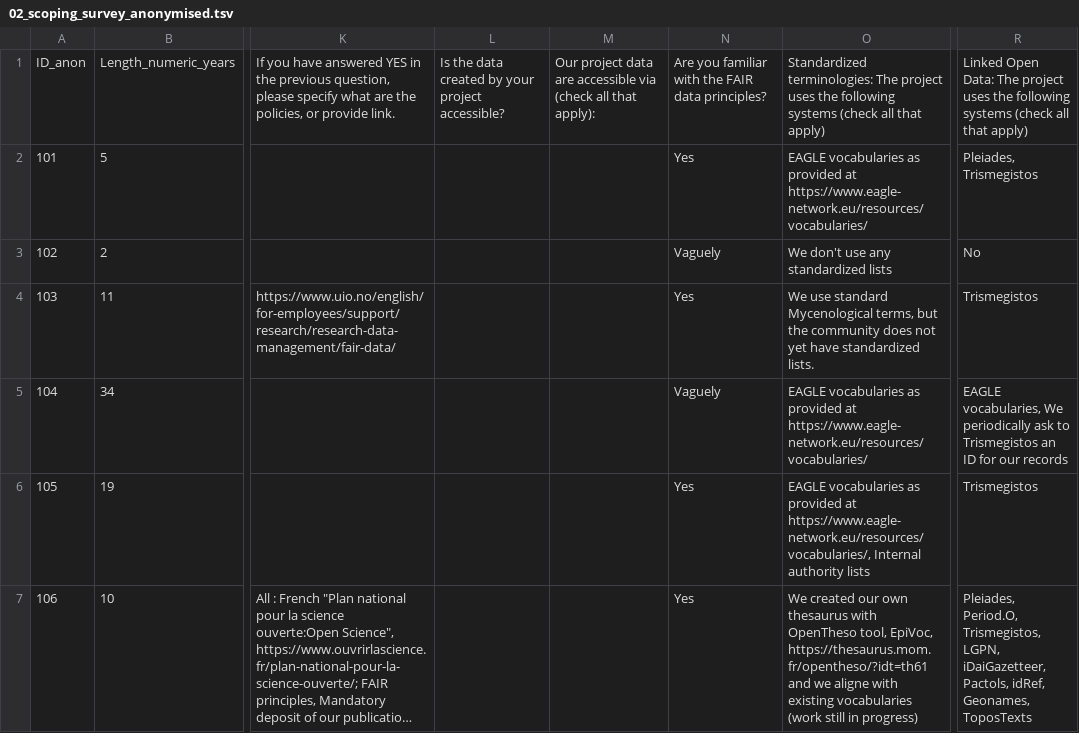
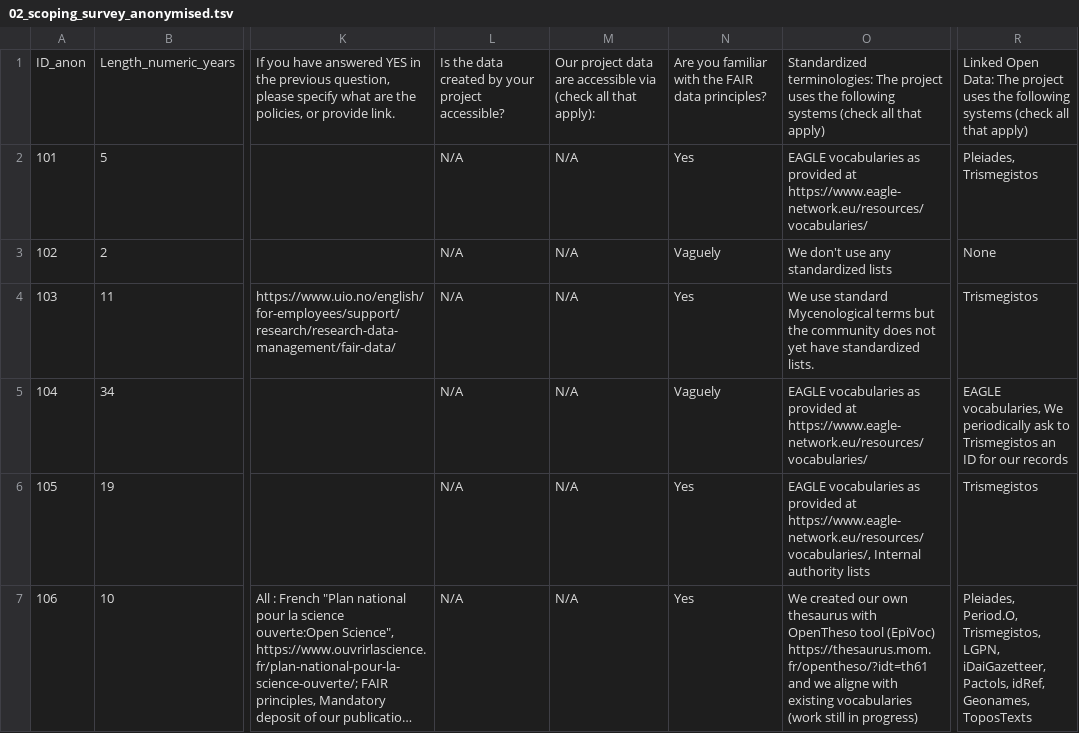
Before and after one commit to FAIR-epigraphy/scoping_survey_report, a TSV file: data/02_scoping_survey_anonymised.tsv, drawn as a sheet; only a part is shown, gaps mark what is left out; long unchanged cells end in …; the diff covers the shown part only; the diff names each change by its address in the sheet, - before the commit and + after, or states it on an @@ line.

```diff
--- a/data/02_scoping_survey_anonymised.tsv
+++ b/data/02_scoping_survey_anonymised.tsv
-L2:L7: (empty)
+L2:L7: N/A
-M2:M7: (empty)
+M2:M7: N/A
-R3: No
+R3: None
-O4: …standard Mycenological terms, but the…
+O4: …standard Mycenological terms but the…
-O7: …with OpenTheso tool, EpiVoc, https://thesaurus.mom.fr/opentheso/?idt=th61 and…
+O7: …with OpenTheso tool (EpiVoc) https://thesaurus.mom.fr/opentheso/?idt=th61 and…
```
Also changed, not shown: 3 added rows and 57 edited cells elsewhere in this file, 2 other files.
